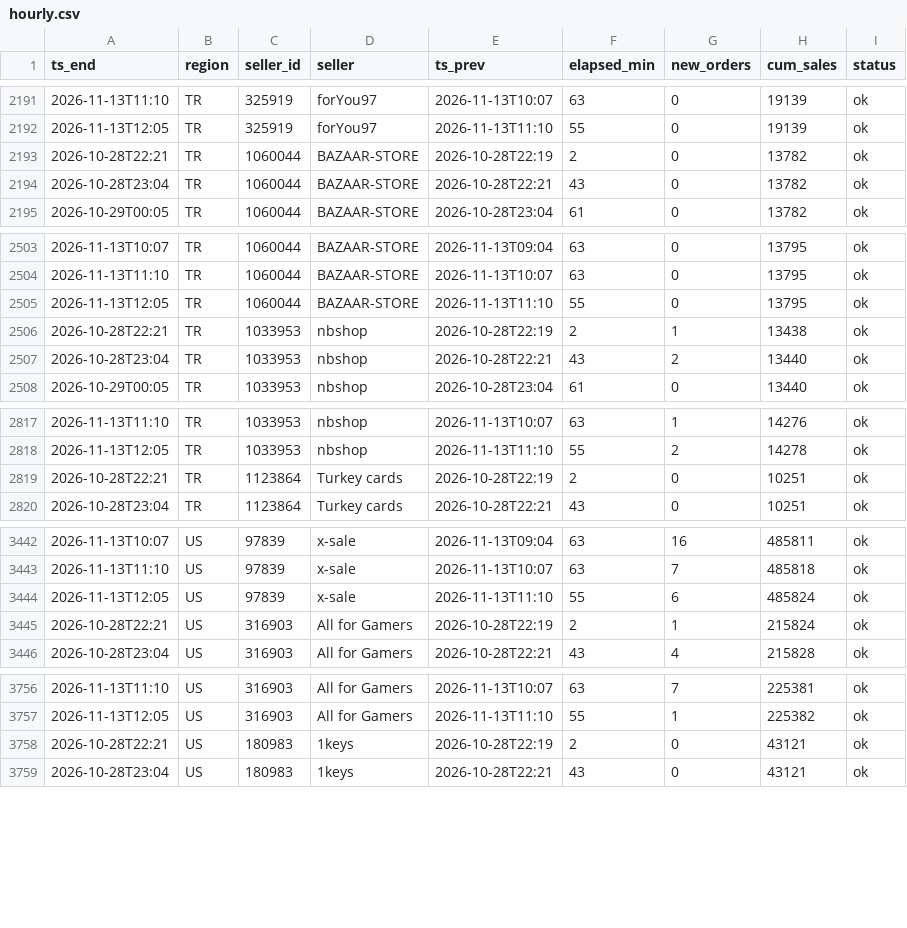
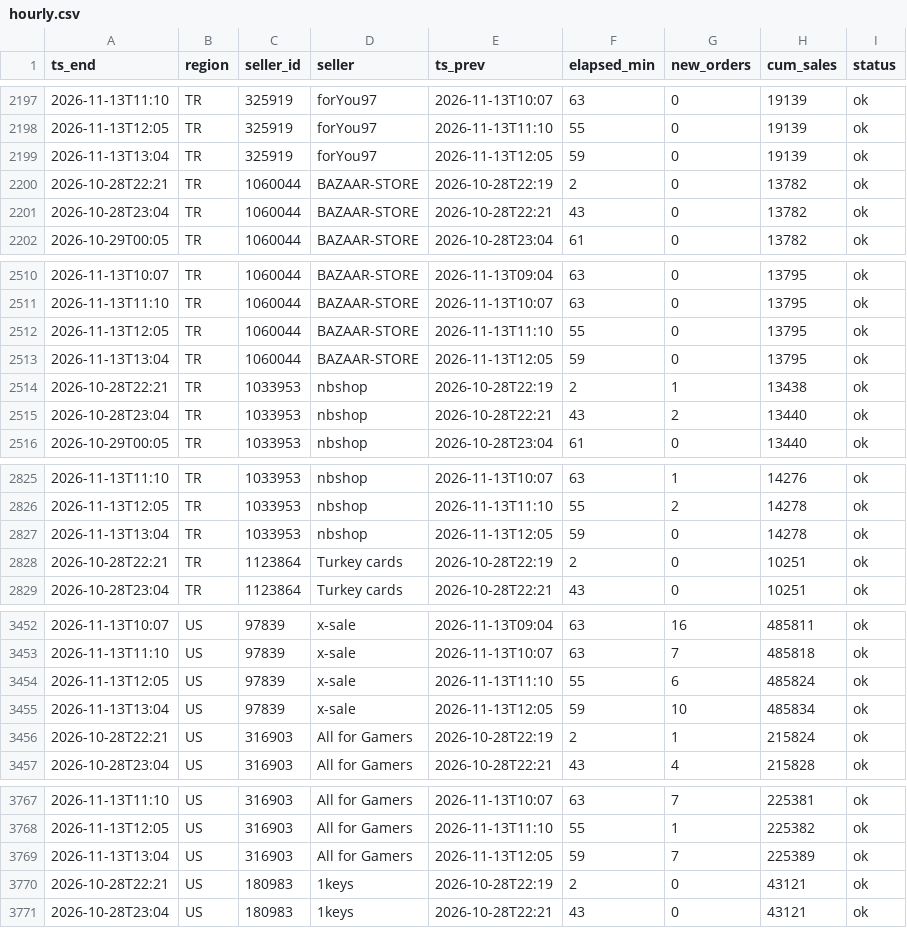
Before and after one commit to kllca7913/plati-monitor, a CSV file: docs/hourly.csv, drawn as a sheet; only a part is shown, gaps mark what is left out; the diff covers the shown part only.

```diff
--- a/docs/hourly.csv
+++ b/docs/hourly.csv
@@ -2192,2 +2198,3 @@ ts_end,region,seller_id,seller,ts_prev,elapsed_min,new_orders,cum_sales,status
 2026-11-13T12:05,TR,325919,forYou97,2026-11-13T11:10,55,0,19139,ok
+2026-11-13T13:04,TR,325919,forYou97,2026-11-13T12:05,59,0,19139,ok
 2026-10-28T22:21,TR,1060044,BAZAAR-STORE,2026-10-28T22:19,2,0,13782,ok
@@ -2505,2 +2512,3 @@ ts_end,region,seller_id,seller,ts_prev,elapsed_min,new_orders,cum_sales,status
 2026-11-13T12:05,TR,1060044,BAZAAR-STORE,2026-11-13T11:10,55,0,13795,ok
+2026-11-13T13:04,TR,1060044,BAZAAR-STORE,2026-11-13T12:05,59,0,13795,ok
 2026-10-28T22:21,TR,1033953,nbshop,2026-10-28T22:19,2,1,13438,ok
@@ -2818,2 +2826,3 @@ ts_end,region,seller_id,seller,ts_prev,elapsed_min,new_orders,cum_sales,status
 2026-11-13T12:05,TR,1033953,nbshop,2026-11-13T11:10,55,2,14278,ok
+2026-11-13T13:04,TR,1033953,nbshop,2026-11-13T12:05,59,0,14278,ok
 2026-10-28T22:21,TR,1123864,Turkey cards,2026-10-28T22:19,2,0,10251,ok
@@ -3444,2 +3454,3 @@ ts_end,region,seller_id,seller,ts_prev,elapsed_min,new_orders,cum_sales,status
 2026-11-13T12:05,US,97839,x-sale,2026-11-13T11:10,55,6,485824,ok
+2026-11-13T13:04,US,97839,x-sale,2026-11-13T12:05,59,10,485834,ok
 2026-10-28T22:21,US,316903,All for Gamers,2026-10-28T22:19,2,1,215824,ok
@@ -3757,2 +3768,3 @@ ts_end,region,seller_id,seller,ts_prev,elapsed_min,new_orders,cum_sales,status
 2026-11-13T12:05,US,316903,All for Gamers,2026-11-13T11:10,55,1,225382,ok
+2026-11-13T13:04,US,316903,All for Gamers,2026-11-13T12:05,59,7,225389,ok
 2026-10-28T22:21,US,180983,1keys,2026-10-28T22:19,2,0,43121,ok
```
Also changed, not shown: 15 added rows elsewhere in this file, hourly_history.csv, 2 other files.
